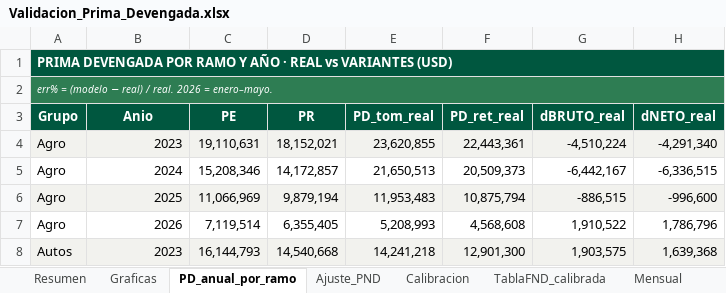
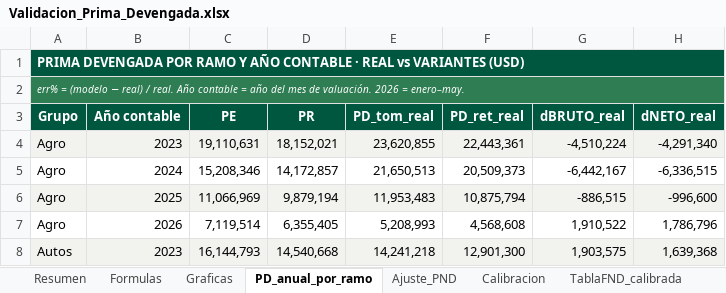
Before and after one commit to aleosuna75-commits/SA, an Excel workbook: validacion_prima_devengada/salidas/Validacion_Prima_Devengada.xlsx, sheet PD_anual_por_ramo, drawn as a sheet; only a part is shown; values as stored, in another font and other column widths than the file's, no borders; the diff names each change by its address in the sheet, - before the commit and + after, or states it on an @@ line.

```diff
--- a/validacion_prima_devengada/salidas/Validacion_Prima_Devengada.xlsx (sheet PD_anual_por_ramo)
+++ b/validacion_prima_devengada/salidas/Validacion_Prima_Devengada.xlsx (sheet PD_anual_por_ramo)
+sheet tab: Formulas
-A1 (Grupo): …Y AÑO · REAL…
+A1 (Grupo): …Y AÑO CONTABLE · REAL…
-A2 (Grupo): …/ real. 2026 = enero–mayo.
+A2 (Grupo): …/ real. Año contable = año del mes de valuación. 2026 = enero–may.
-B3: Anio
+B3: Año contable
```
Also changed, not shown: sheet Mensual, sheet Graficas, sheet Supuestos, sheet Resumen, sheet Real_parametros, charts or pictures, 17 other files.
